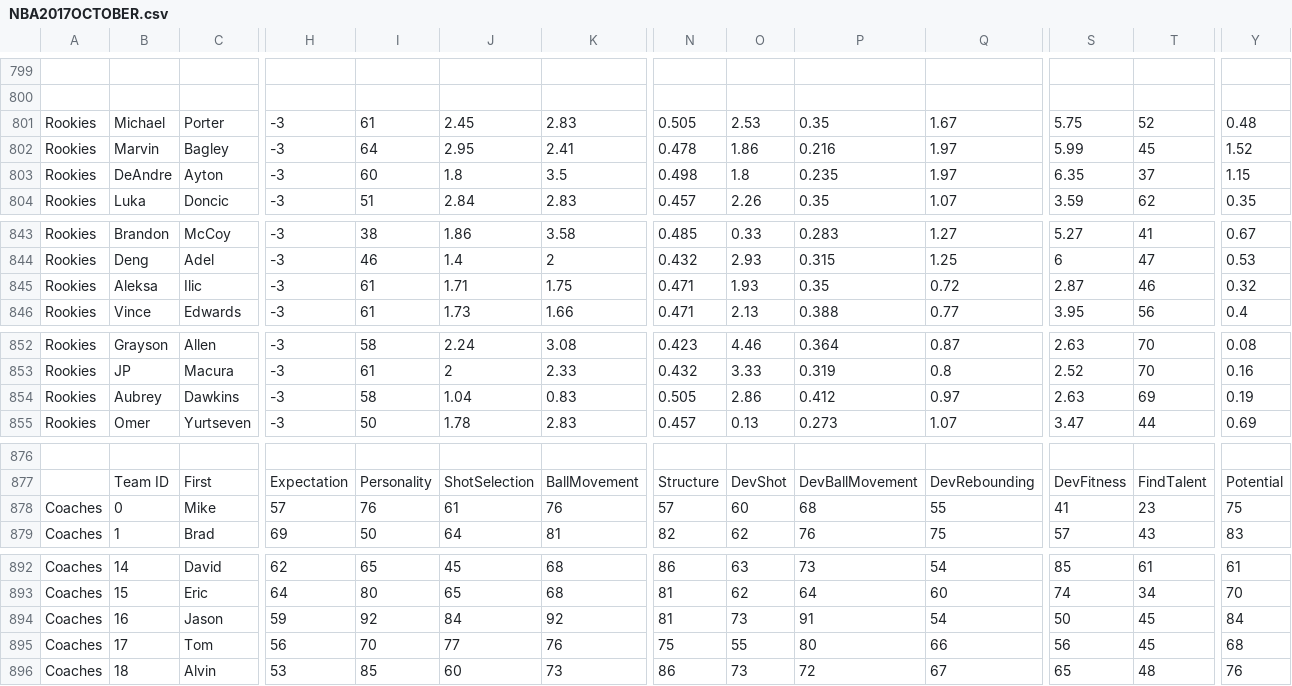
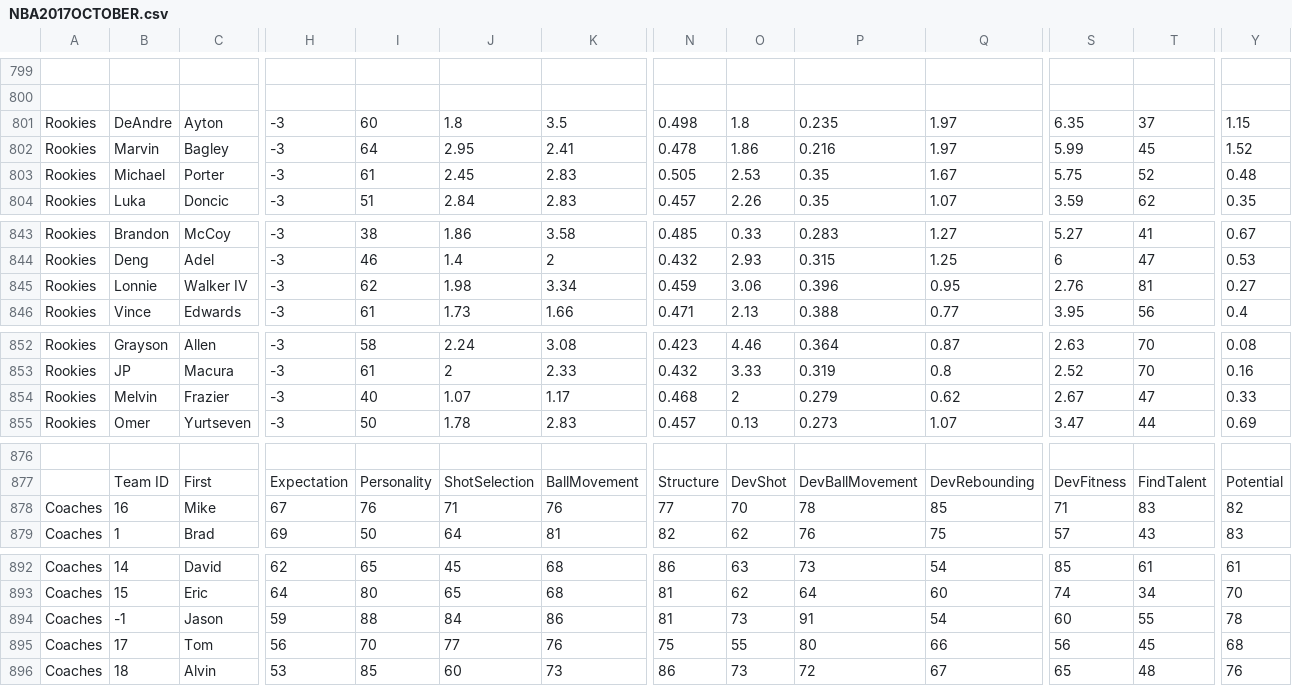
Before and after one commit to James0014/jam, a CSV file: NBA2017OCTOBER.csv, drawn as a sheet; only a part is shown, gaps mark what is left out; removed rows and columns are numbered as before the commit, all else as after; rows hold the shown columns only; the diff covers the shown part only; the diff names each change by its address in the sheet, - before the commit and + after, or states it on an @@ line.

Commit message:
Update NBA2017OCTOBER.csv

```diff
--- a/NBA2017OCTOBER.csv
+++ b/NBA2017OCTOBER.csv
@@ row 803 moved to row 801: Rookies @@
-row 845: Rookies | Aleksa | Ilic | -3 | 61 | 1.71 | 1.75 | 0.471 | 1.93 | 0.35 | 0.72 | 2.87 | 46 | 0.32
+row 845: Rookies | Lonnie | Walker IV | -3 | 62 | 1.98 | 3.34 | 0.459 | 3.06 | 0.396 | 0.95 | 2.76 | 81 | 0.27
-row 854: Rookies | Aubrey | Dawkins | -3 | 58 | 1.04 | 0.83 | 0.505 | 2.86 | 0.412 | 0.97 | 2.63 | 69 | 0.19
+row 854: Rookies | Melvin | Frazier | -3 | 40 | 1.07 | 1.17 | 0.468 | 2 | 0.279 | 0.62 | 2.67 | 47 | 0.33
-B878: 0
+B878: 16
-H878: 57
+H878: 67
-J878: 61
+J878: 71
-N878: 57
+N878: 77
-O878: 60
+O878: 70
-P878: 68
+P878: 78
-Q878: 55
+Q878: 85
-S878: 41
+S878: 71
-T878: 23
+T878: 83
-Y878: 75
+Y878: 82
-B894: 16
+B894: -1
-I894: 92
+I894: 88
-K894: 92
+K894: 86
-S894: 50
+S894: 60
-T894: 45
+T894: 55
-Y894: 84
+Y894: 78
```
Also changed, not shown: 5 edited cells elsewhere in this file.
